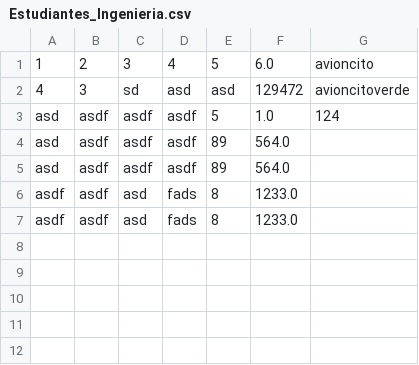
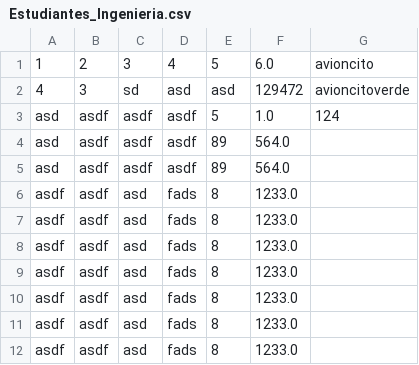
Before and after one commit to Anbran12/PracticaFinal, a CSV file: Estudiantes_Ingenieria.csv, drawn as a sheet; the diff names each change by its address in the sheet, - before the commit and + after, or states it on an @@ line.

Commit message:
Branch

```diff
--- a/Estudiantes_Ingenieria.csv
+++ b/Estudiantes_Ingenieria.csv
+row 8: asdf | asdf | asd | fads | 8 | 1233.0
+row 9: asdf | asdf | asd | fads | 8 | 1233.0
+row 10: asdf | asdf | asd | fads | 8 | 1233.0
+row 11: asdf | asdf | asd | fads | 8 | 1233.0
+row 12: asdf | asdf | asd | fads | 8 | 1233.0
```
